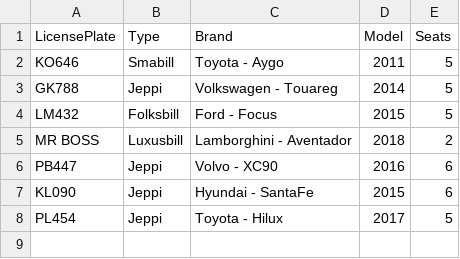
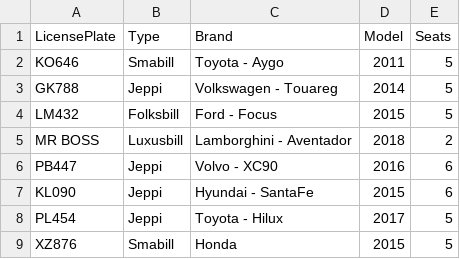
Before and after one commit to franklin18ru/bilaleigaTinna, a CSV file: data/cars.csv, drawn as a sheet.

```diff
--- a/data/cars.csv
+++ b/data/cars.csv
@@ -8 +8,2 @@ KL090,Jeppi,Hyundai - SantaFe,2015,6
 PL454,Jeppi,Toyota - Hilux, 2017,5
+XZ876,Smabill,Honda,2015,5
```
Also changed, not shown: 1 other file.
